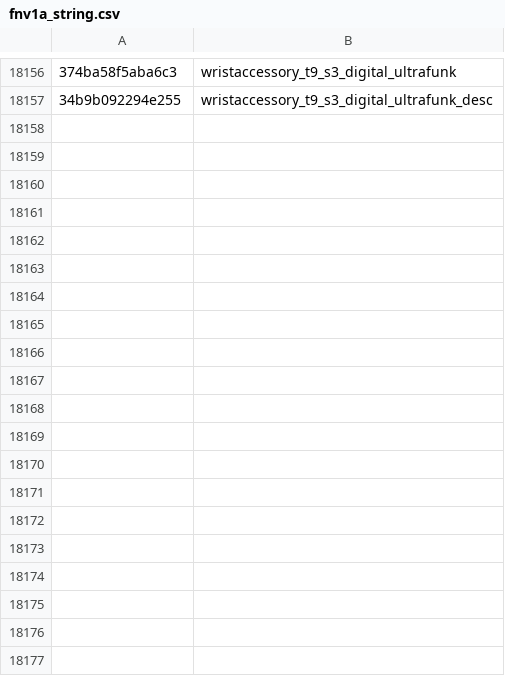
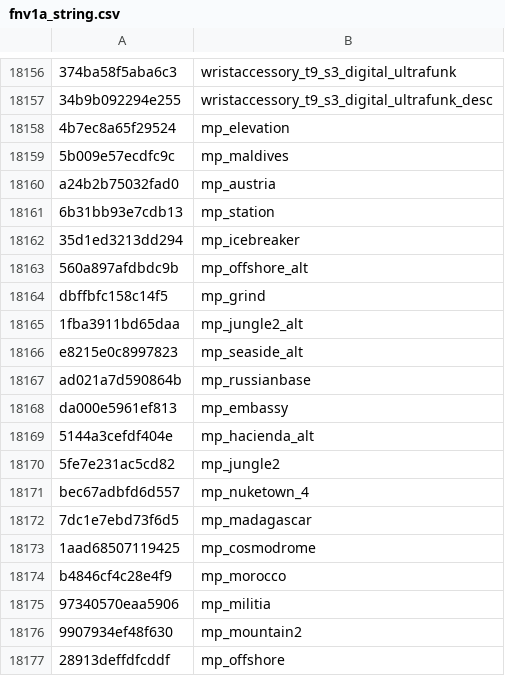
Before and after one commit to Scobalula/GreyhoundPackageIndex, a CSV file: PackageIndexSources/FNV1A/fnv1a_string.csv, drawn as a sheet; only a part is shown, gaps mark what is left out; the diff covers the shown part only; the diff names each change by its address in the sheet, - before the commit and + after, or states it on an @@ line.

Commit message:
Add T8 maps and modes (Hash Verified)

```diff
--- a/PackageIndexSources/FNV1A/fnv1a_string.csv
+++ b/PackageIndexSources/FNV1A/fnv1a_string.csv
+row 18158: 4b7ec8a65f29524 | mp_elevation
+row 18159: 5b009e57ecdfc9c | mp_maldives
+row 18160: a24b2b75032fad0 | mp_austria
+row 18161: 6b31bb93e7cdb13 | mp_station
+row 18162: 35d1ed3213dd294 | mp_icebreaker
+row 18163: 560a897afdbdc9b | mp_offshore_alt
+row 18164: dbffbfc158c14f5 | mp_grind
+row 18165: 1fba3911bd65daa | mp_jungle2_alt
+row 18166: e8215e0c8997823 | mp_seaside_alt
+row 18167: ad021a7d590864b | mp_russianbase
+row 18168: da000e5961ef813 | mp_embassy
+row 18169: 5144a3cefdf404e | mp_hacienda_alt
+row 18170: 5fe7e231ac5cd82 | mp_jungle2
+row 18171: bec67adbfd6d557 | mp_nuketown_4
+row 18172: 7dc1e7ebd73f6d5 | mp_madagascar
+row 18173: 1aad68507119425 | mp_cosmodrome
+row 18174: b4846cf4c28e4f9 | mp_morocco
+row 18175: 97340570eaa5906 | mp_militia
+row 18176: 9907934ef48f630 | mp_mountain2
+row 18177: 28913deffdfcddf | mp_offshore
```
Also changed, not shown: 49 added rows elsewhere in this file.
